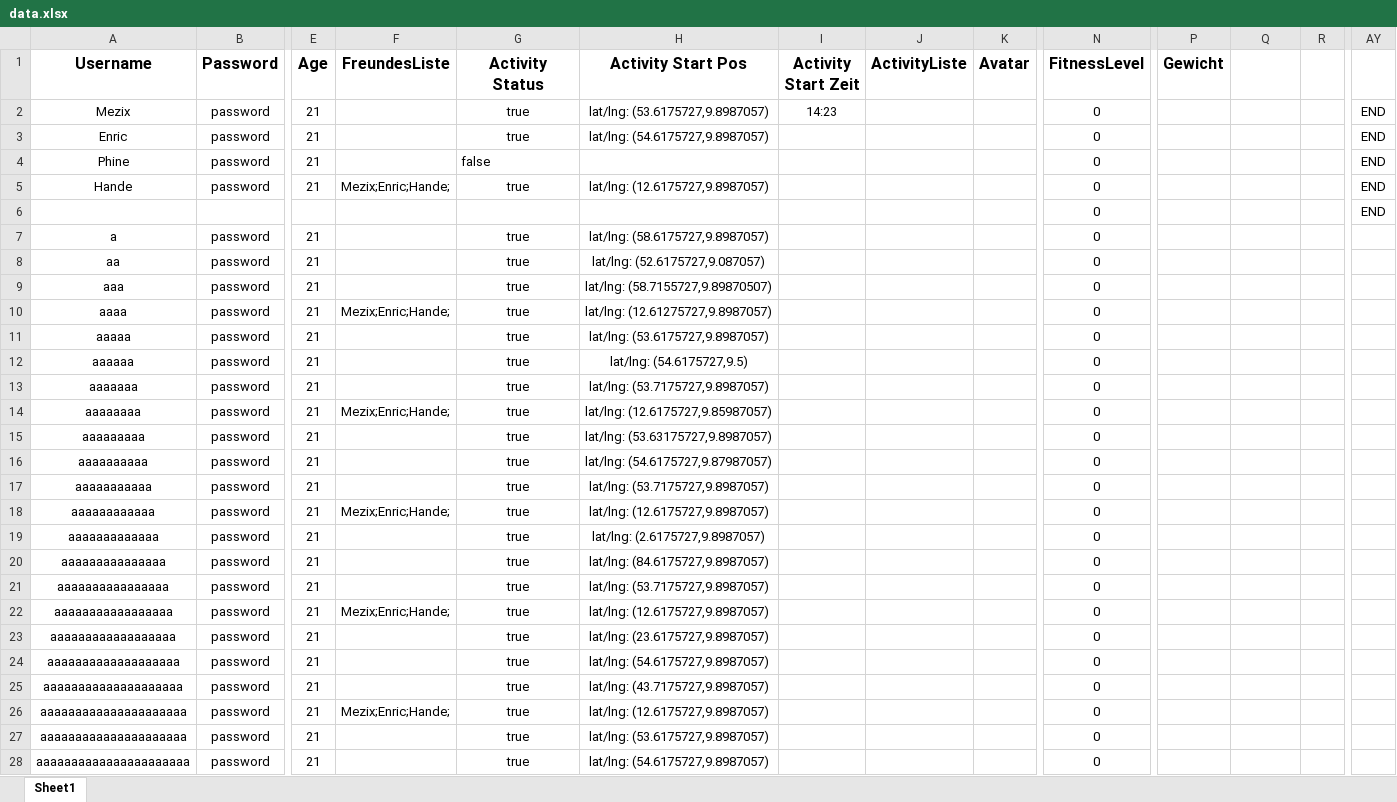
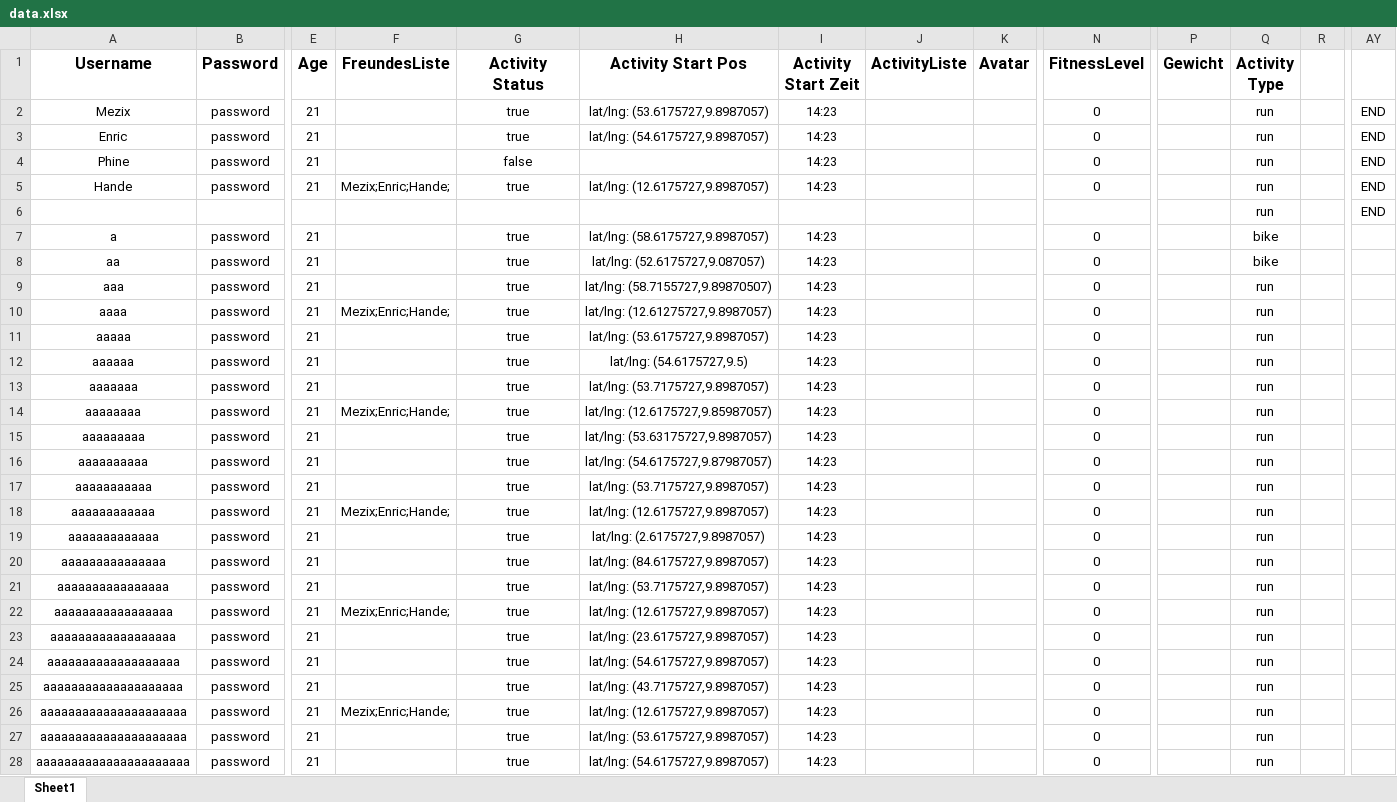
Before and after one commit to Mezix/RunningMateServer, an Excel workbook: data.xlsx, sheet Sheet1, drawn as a sheet; only a part is shown, gaps mark what is left out; values as stored, in another font and other column widths than the file's, no borders; removed rows and columns are numbered as before the commit, all else as after; rows hold the shown columns only; the diff covers the shown part only; the diff names each change by its address in the sheet, - before the commit and + after, or states it on an @@ line.

Commit message:
changed the names of commands

```diff
--- a/data.xlsx (sheet Sheet1)
+++ b/data.xlsx (sheet Sheet1)
-Q1: (empty)
+Q1: Activity Type
-Q2:Q5 (Activity Type): (empty)
+Q2:Q5 (Activity Type): run
-I3:I5 (Activity Start Zeit): (empty)
+I3:I5 (Activity Start Zeit): 14:23
-G4 alignment: left
+G4 alignment: center
-row 6:  |  |  |  |  |  |  |  |  | 0 |  |  |  | END
+row 6:  |  |  |  |  |  |  |  |  |  |  | run |  | END
-I7:I28 (Activity Start Zeit): (empty)
+I7:I28 (Activity Start Zeit): 14:23
-Q7:Q8 (Activity Type): (empty)
+Q7:Q8 (Activity Type): bike
-Q9:Q28 (Activity Type): (empty)
+Q9:Q28 (Activity Type): run
```
Also changed, not shown: 5 removed rows and 4 edited cells elsewhere in this sheet, 5 other files.
